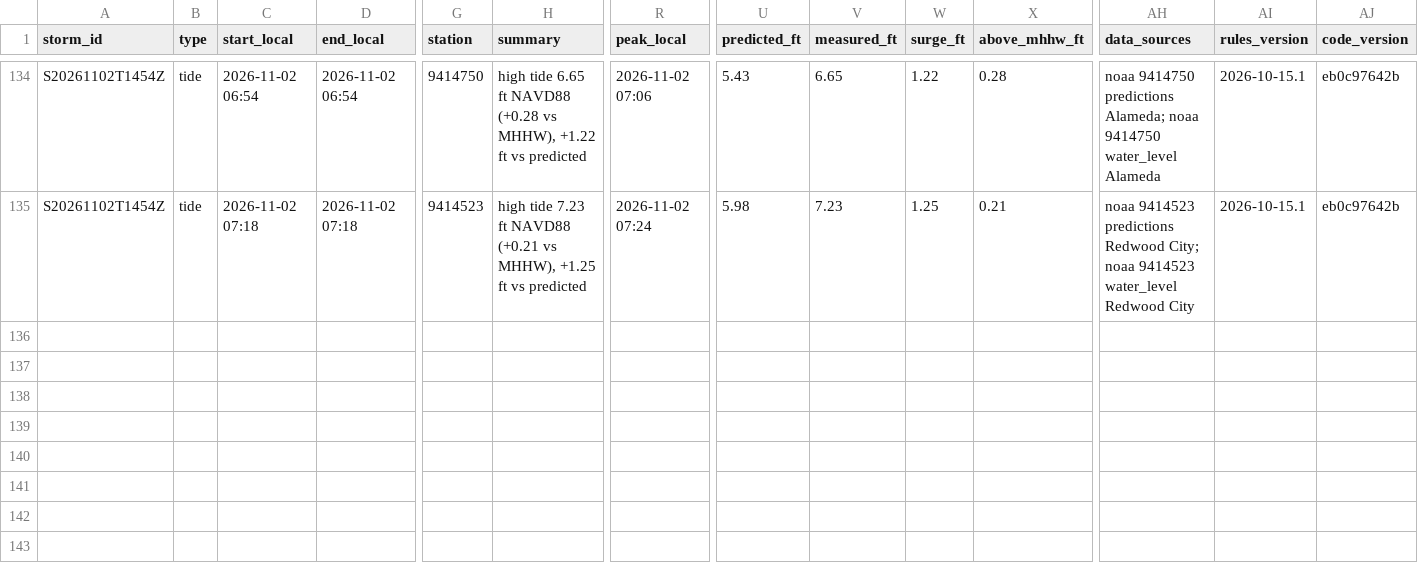
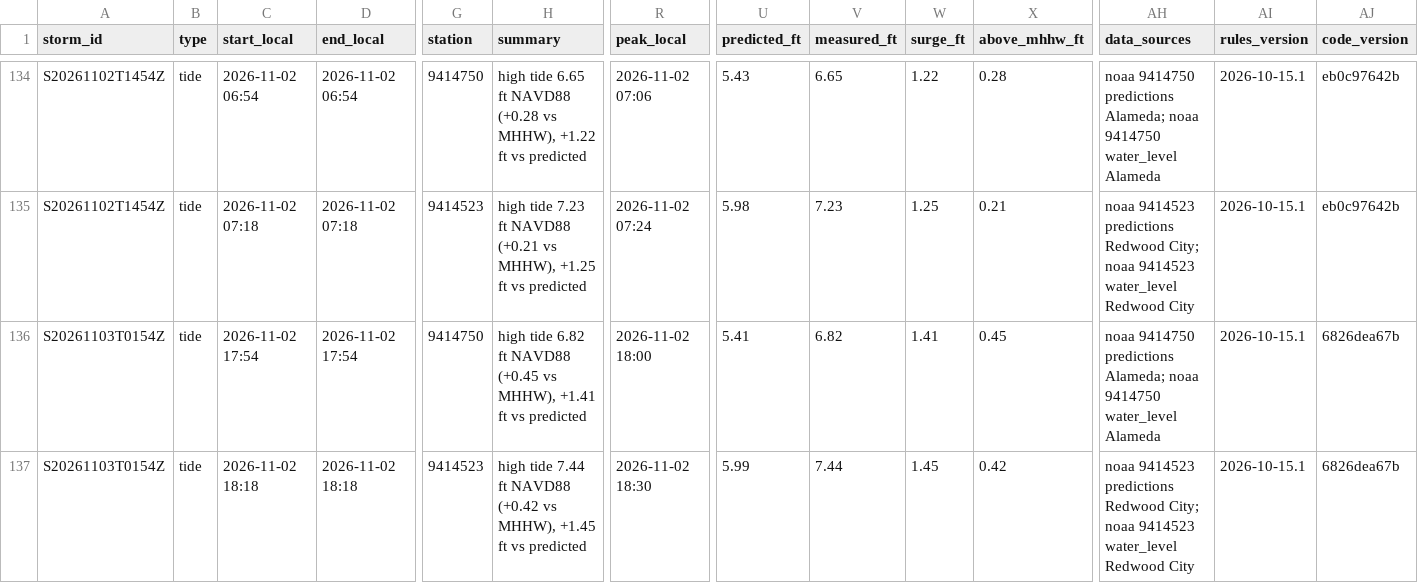
Before and after one commit to OneShorelineSMC/fews-data-archive, a CSV file: events/issued.csv, drawn as a sheet; only a part is shown, gaps mark what is left out; rows hold the shown columns only; the diff names each change by its address in the sheet, - before the commit and + after, or states it on an @@ line.

```diff
--- a/events/issued.csv
+++ b/events/issued.csv
+row 136: S20261103T0154Z | tide | 2026-11-02 17:54 | 2026-11-02 17:54 | 9414750 | high tide 6.82 ft NAVD88 (+0.45 vs MHHW), +1.41 ft vs predicted | 2026-11-02 18:00 | 5.41 | 6.82 | 1.41 | 0.45 | noaa 9414750 predictions Alameda; noaa 9414750 water_level Alameda | 2026-10-15.1 | 6826dea67b
+row 137: S20261103T0154Z | tide | 2026-11-02 18:18 | 2026-11-02 18:18 | 9414523 | high tide 7.44 ft NAVD88 (+0.42 vs MHHW), +1.45 ft vs predicted | 2026-11-02 18:30 | 5.99 | 7.44 | 1.45 | 0.42 | noaa 9414523 predictions Redwood City; noaa 9414523 water_level Redwood City | 2026-10-15.1 | 6826dea67b
```
Also changed, not shown: events/events.csv, meta/runs.csv, 3 other files.
